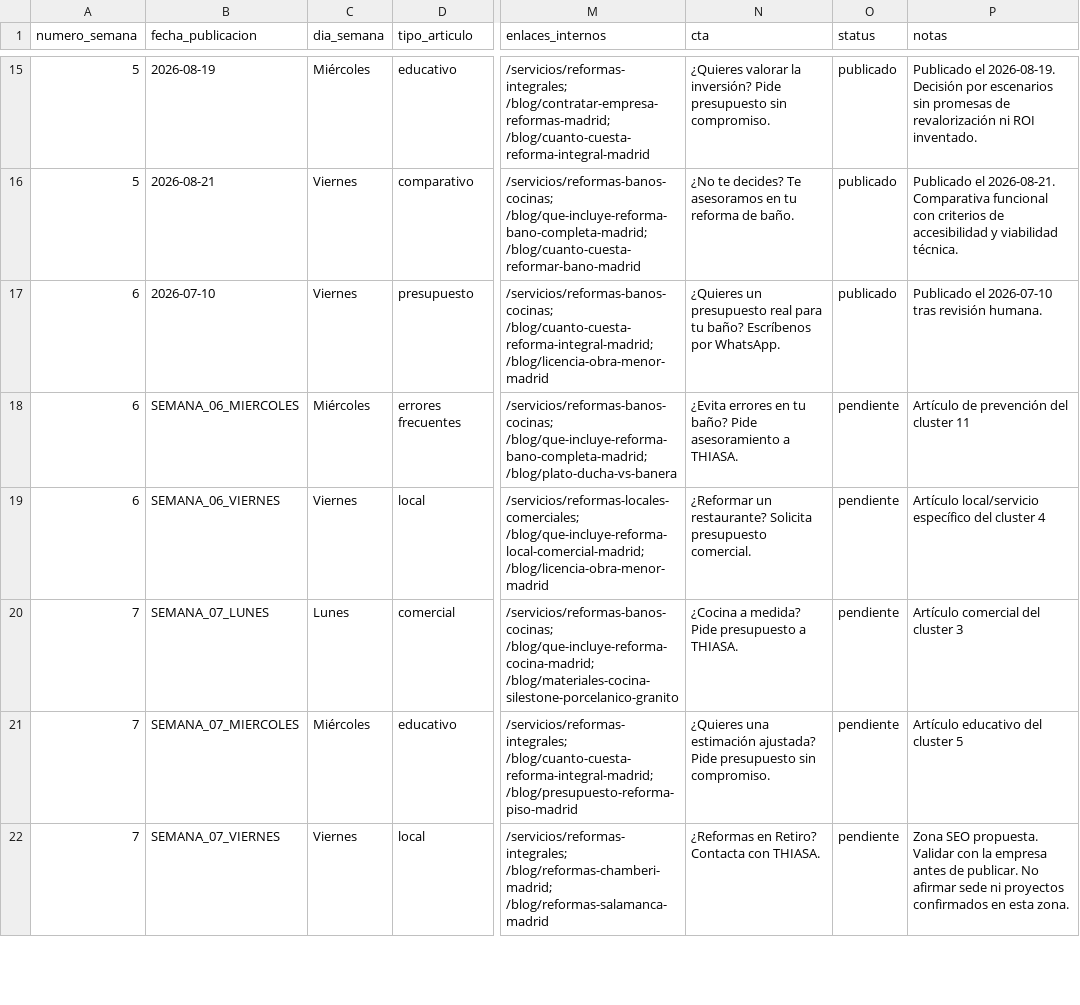
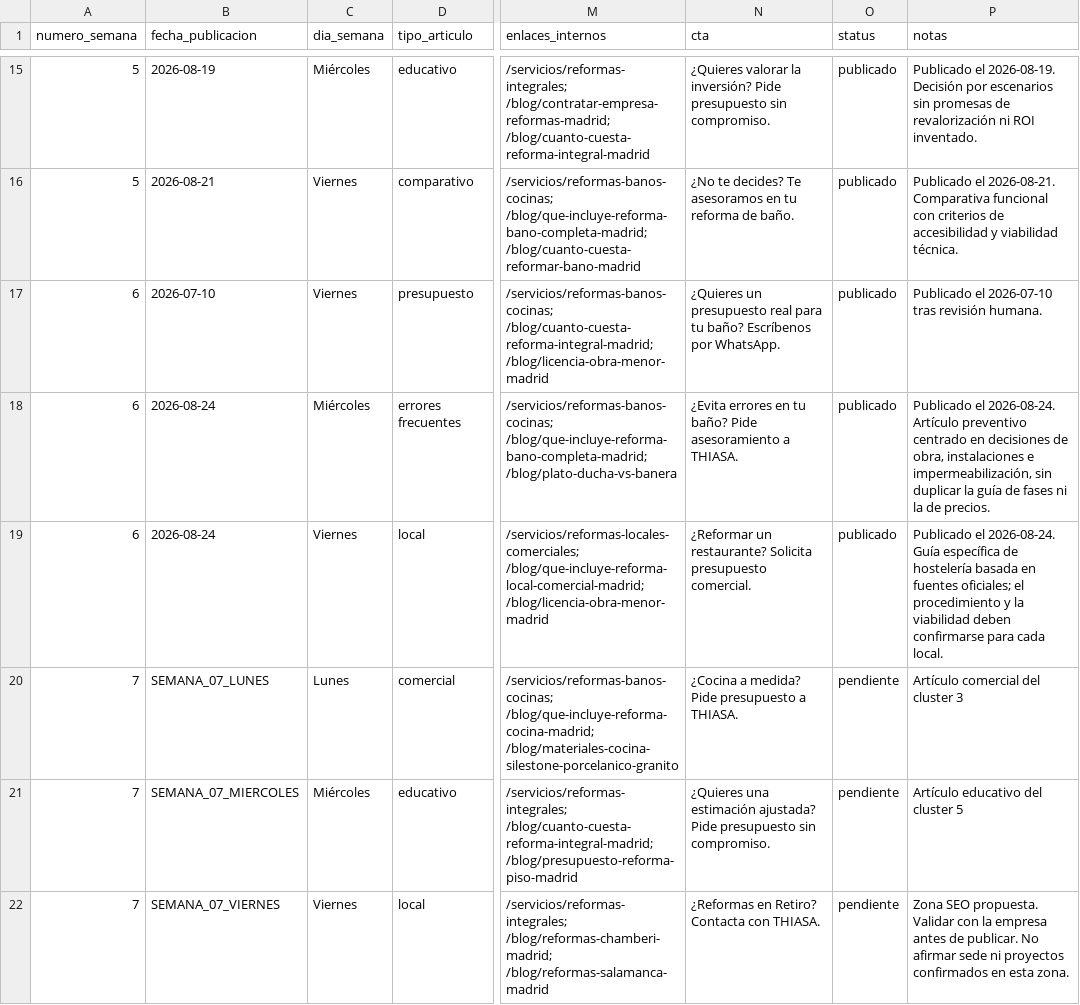
Before and after one commit to DevErickDiCE/thiasa-web, a CSV file: docs/seo/calendario-publicaciones.csv, drawn as a sheet; only a part is shown, gaps mark what is left out; the diff names each change by its address in the sheet, - before the commit and + after, or states it on an @@ line.

```diff
--- a/docs/seo/calendario-publicaciones.csv
+++ b/docs/seo/calendario-publicaciones.csv
-B18 (fecha_publicacion): SEMANA_06_MIERCOLES
+B18 (fecha_publicacion): 2026-08-24
-O18:O19 (status): pendiente
+O18:O19 (status): publicado
-P18 (notas): Artículo de prevención del cluster 11
+P18 (notas): Publicado el 2026-08-24. Artículo preventivo centrado en decisiones de obra, instalaciones e impermeabilización, sin duplicar la guía de fases ni la de precios.
-B19 (fecha_publicacion): SEMANA_06_VIERNES
+B19 (fecha_publicacion): 2026-08-24
-P19 (notas): Artículo local/servicio específico del cluster 4
+P19 (notas): Publicado el 2026-08-24. Guía específica de hostelería basada en fuentes oficiales; el procedimiento y la viabilidad deben confirmarse para cada local.
```
Also changed, not shown: docs/seo/registro-publicaciones.csv, 4 other files.
